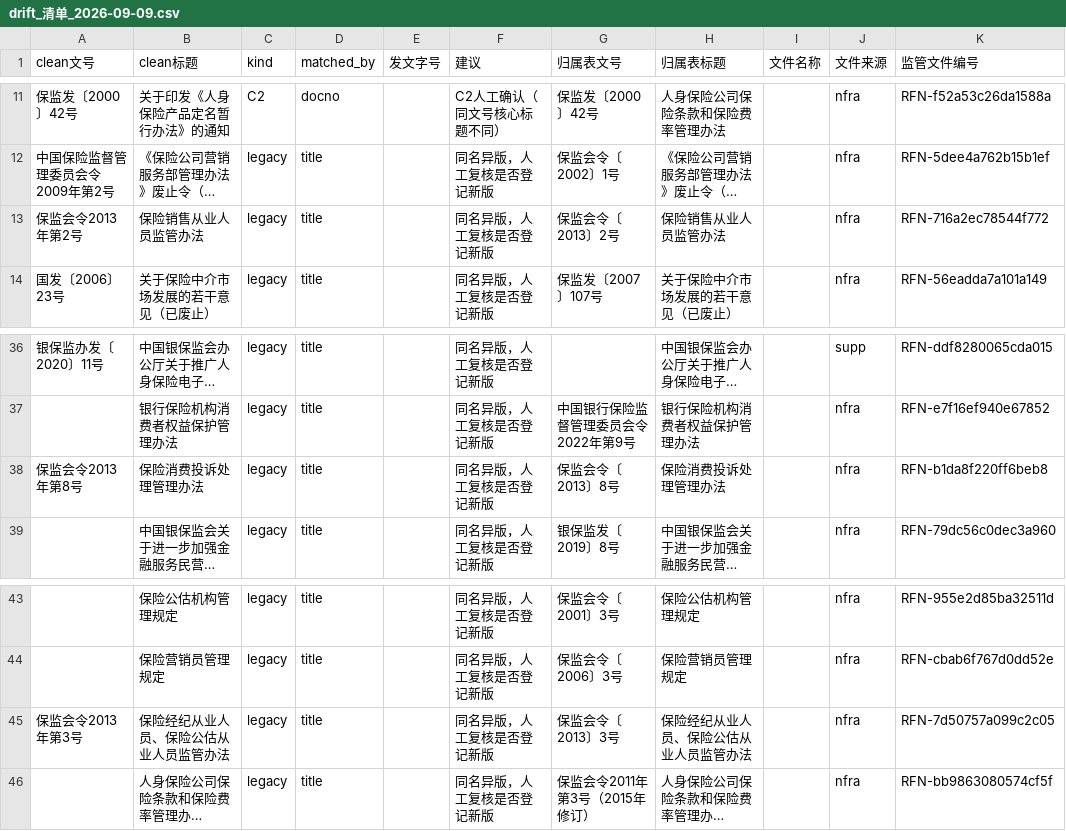
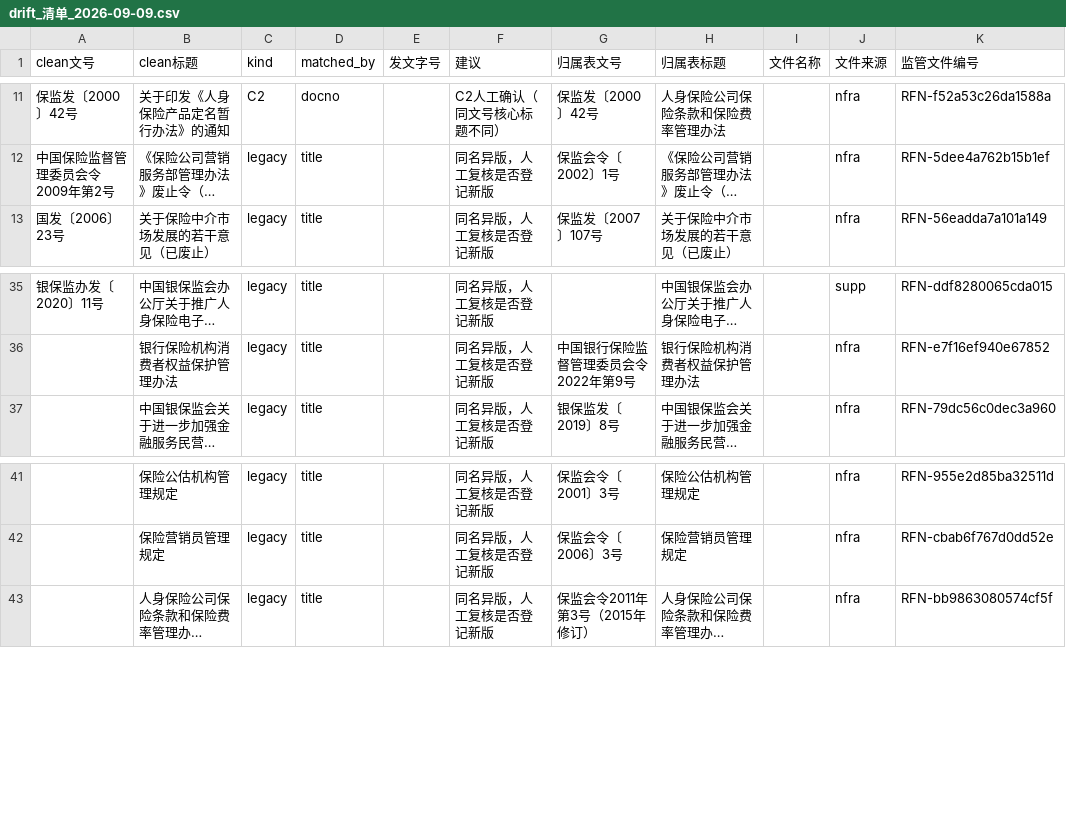
Before and after one commit to wangtierui/orchestrator, a CSV file: reports/drift_清单_2026-09-09.csv, drawn as a sheet; only a part is shown, gaps mark what is left out; long unchanged cells end in …; the diff names each change by its address in the sheet, - before the commit and + after, or states it on an @@ line.

Commit message:
raw仅json+clean单版history三版+reconcile漂移治理机制 —— ①四源collector新增--csv显式开关默认仅写JSON主库(gov/mof/nfra/pbc; 移除raw csv默认产出, 删除存量gov/mof/nfra_laws.csv) ②pipeline.rotate_history改单版化语义(cleaned仅留当日+旧日期移入history且仅保留keep日期版本, 废弃每次run复制HHMMSS副本; 存量迁移cleaned0907/0908→history、clean_index重建每源单快照latest=0909) ③doc_number.normalize文号书写同化(〔YYYY〕第N号≡〔YYYY〕N号≡YYYY年第N号→〔YYYY〕N号) ④reconcile私有_norm_docno同化(去第/年/号, 骨架比对) legacy 163→160; C2 10为真实实体歧义待人工(registry SSOT不自动覆盖); clean_index单版化后validated/apply/latest均对准0909; ruff0

```diff
--- a/reports/drift_清单_2026-09-09.csv
+++ b/reports/drift_清单_2026-09-09.csv
-row 13: 保监会令2013年第2号 | 保险销售从业人员监管办法 | legacy | title |  | 同名异版，人工复核是否登记新版 | 保监会令〔2013〕2号 | 保险销售从业人员监管办法 |  | nfra | RFN-716a2ec78544f772
-row 38: 保监会令2013年第8号 | 保险消费投诉处理管理办法 | legacy | title |  | 同名异版，人工复核是否登记新版 | 保监会令〔2013〕8号 | 保险消费投诉处理管理办法 |  | nfra | RFN-b1da8f220ff6beb8
-row 45: 保监会令2013年第3号 | 保险经纪从业人员、保险公估从业人员监管办法 | legacy | title |  | 同名异版，人工复核是否登记新版 | 保监会令〔2013〕3号 | 保险经纪从业人员、保险公估从业人员监管办法 |  | nfra | RFN-7d50757a099c2c05
```
Also changed, not shown: 8 other files.
